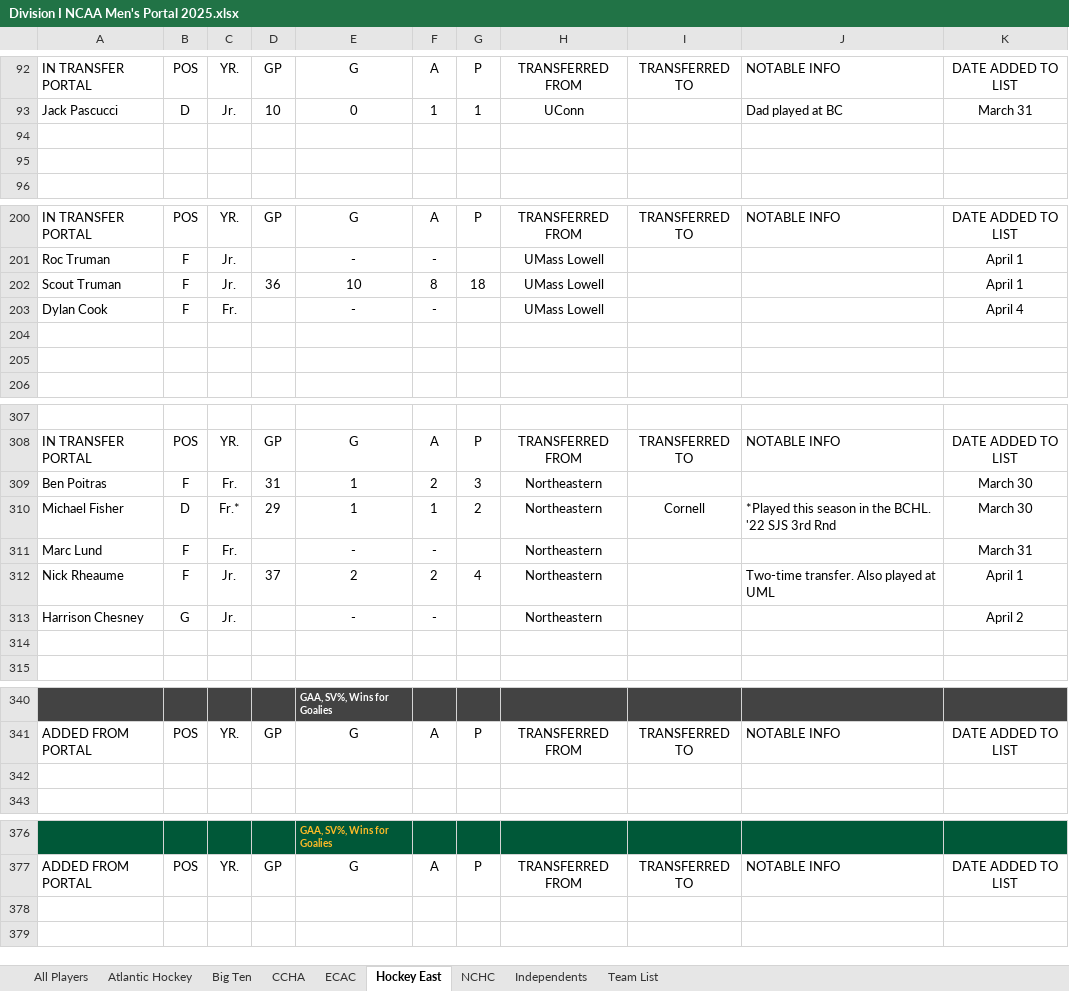
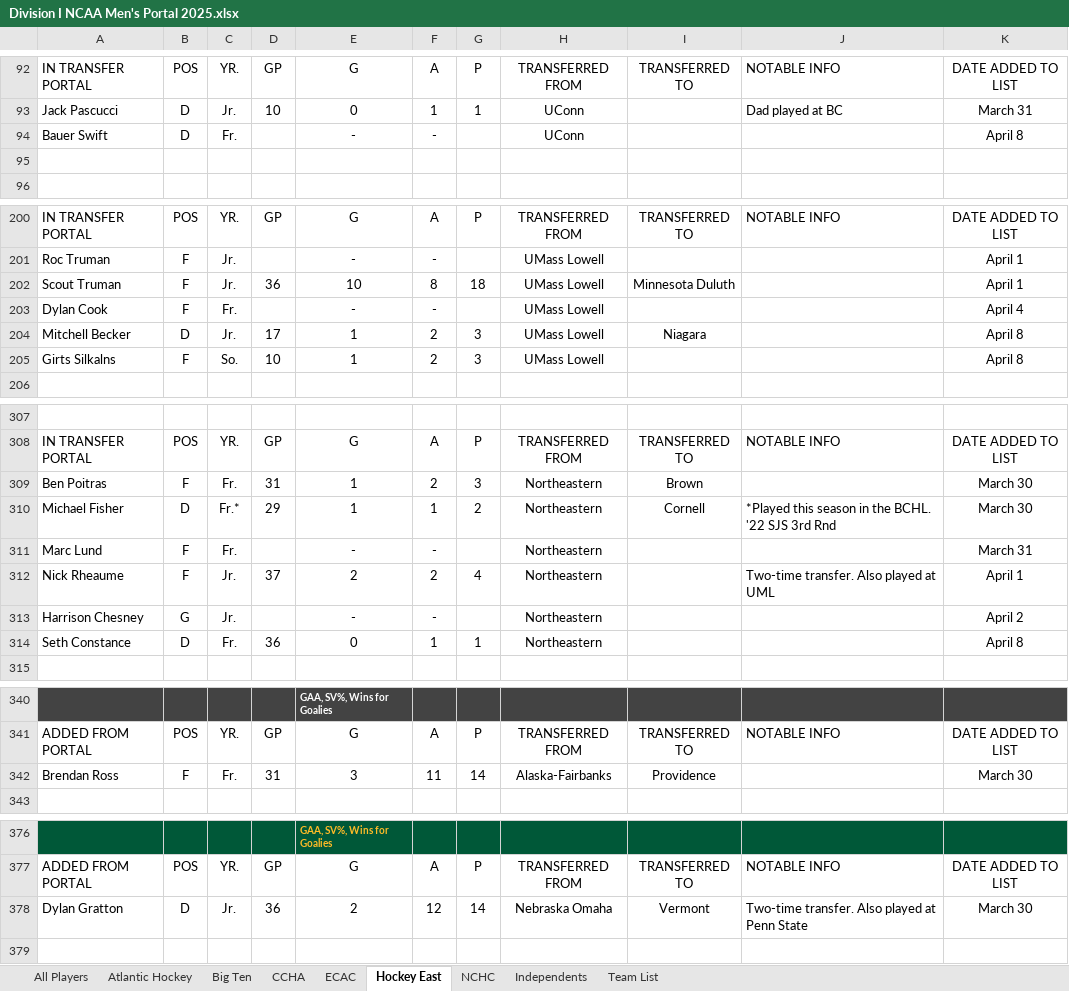
Before and after one commit to nels2248/ncaamhockeytransferportal, an Excel workbook: Division I NCAA Men's Portal 2025.xlsx, sheet Hockey East, drawn as a sheet; only a part is shown, gaps mark what is left out; values as stored, in another font and other column widths than the file's, no borders; charts and pictures and conditional formats and table styles not drawn; the diff names each change by its address in the sheet, - before the commit and + after, or states it on an @@ line.

```diff
--- a/Division I NCAA Men's Portal 2025.xlsx (sheet Hockey East)
+++ b/Division I NCAA Men's Portal 2025.xlsx (sheet Hockey East)
-row 94: (empty)
+row 94: Bauer Swift | D | Fr. |  | - | - |  | UConn |  |  | April 8
-I202: (empty)
+I202: Minnesota Duluth
-row 204: (empty)
+row 204: Mitchell Becker | D | Jr. | 17 | 1 | 2 | 3 | UMass Lowell | Niagara |  | April 8
-row 205: (empty)
+row 205: Girts Silkalns | F | So. | 10 | 1 | 2 | 3 | UMass Lowell |  |  | April 8
-I309: (empty)
+I309: Brown
-row 314: (empty)
+row 314: Seth Constance | D | Fr. | 36 | 0 | 1 | 1 | Northeastern |  |  | April 8
-row 342: (empty)
+row 342: Brendan Ross | F | Fr. | 31 | 3 | 11 | 14 | Alaska-Fairbanks | Providence |  | March 30
-row 378: (empty)
+row 378: Dylan Gratton | D | Jr. | 36 | 2 | 12 | 14 | Nebraska Omaha | Vermont | Two-time transfer. Also played at Penn State | March 30
```
Also changed, not shown: sheet All Players, sheet NCHC, sheet Atlantic Hockey, sheet CCHA, sheet ECAC, sheet Big Ten, 1 more sheet, charts or pictures, 5 other files.
